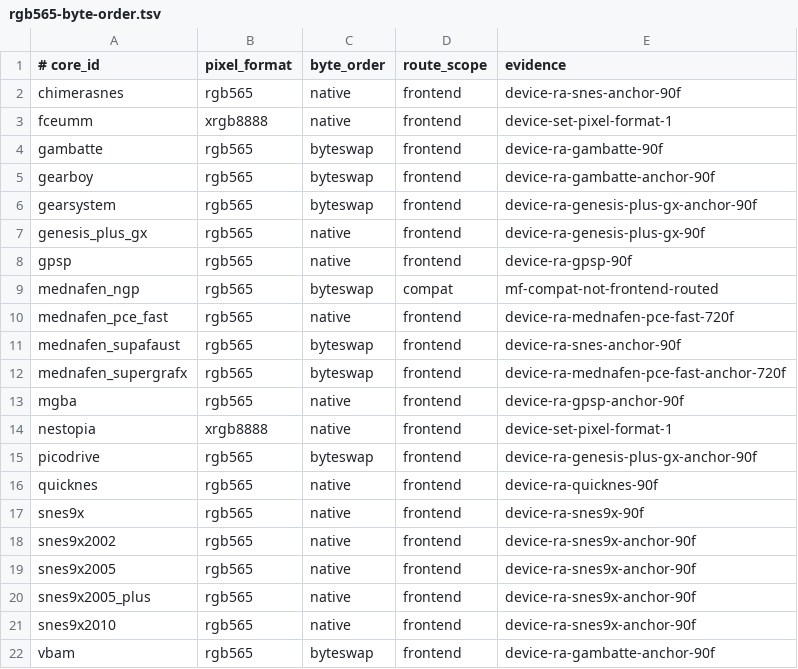
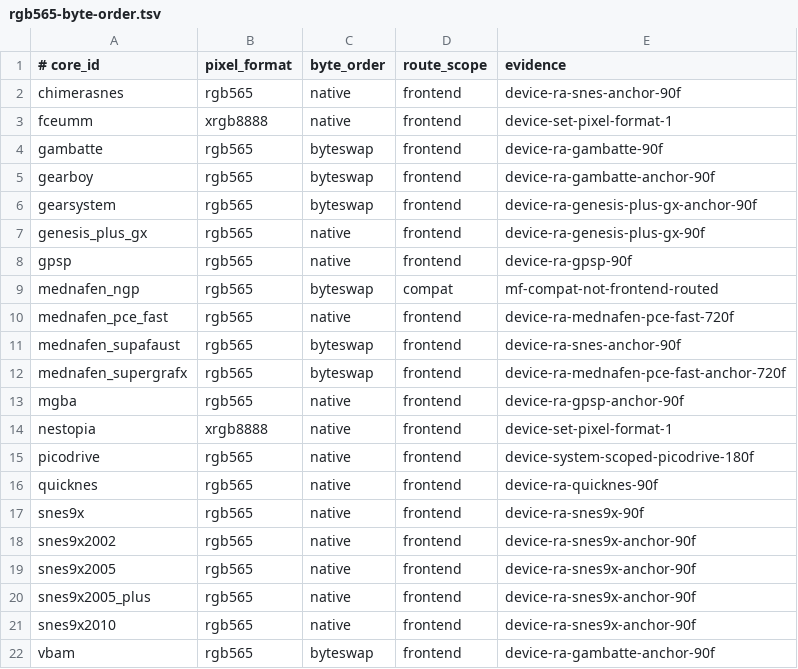
Before and after one commit to game-de-it/plumOS-Bubble, a TSV file: package/picoarch-bubble/plumos/share/picoarch/rgb565-byte-order.tsv, drawn as a sheet.

```diff
--- a/package/picoarch-bubble/plumos/share/picoarch/rgb565-byte-order.tsv
+++ b/package/picoarch-bubble/plumos/share/picoarch/rgb565-byte-order.tsv
@@ -14,3 +14,3 @@ mgba	rgb565	native	frontend	device-ra-gpsp-anchor-90f
 nestopia	xrgb8888	native	frontend	device-set-pixel-format-1
-picodrive	rgb565	byteswap	frontend	device-ra-genesis-plus-gx-anchor-90f
+picodrive	rgb565	native	frontend	device-system-scoped-picodrive-180f
 quicknes	rgb565	native	frontend	device-ra-quicknes-90f
```
Also changed, not shown: 15 other files.
